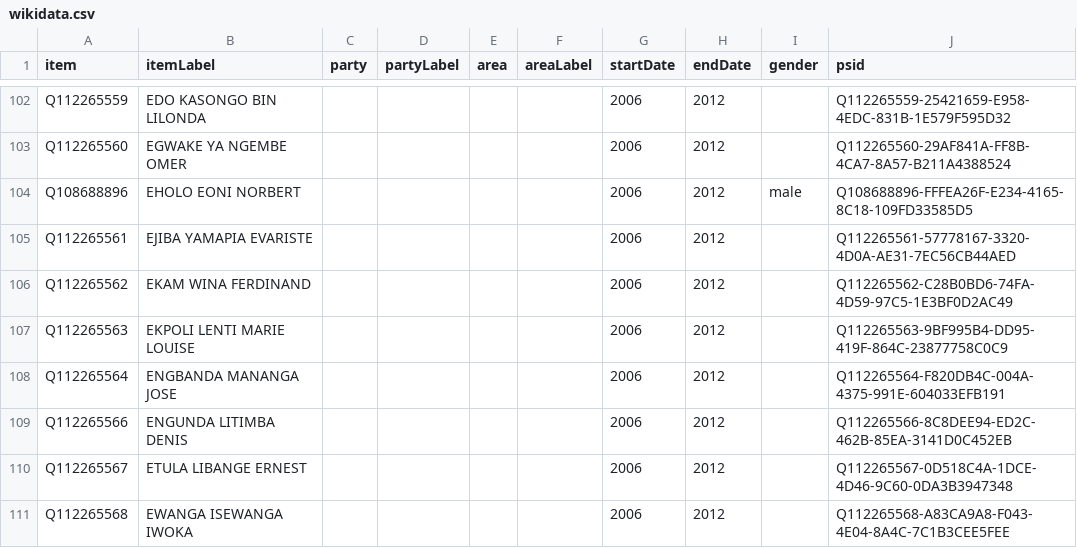
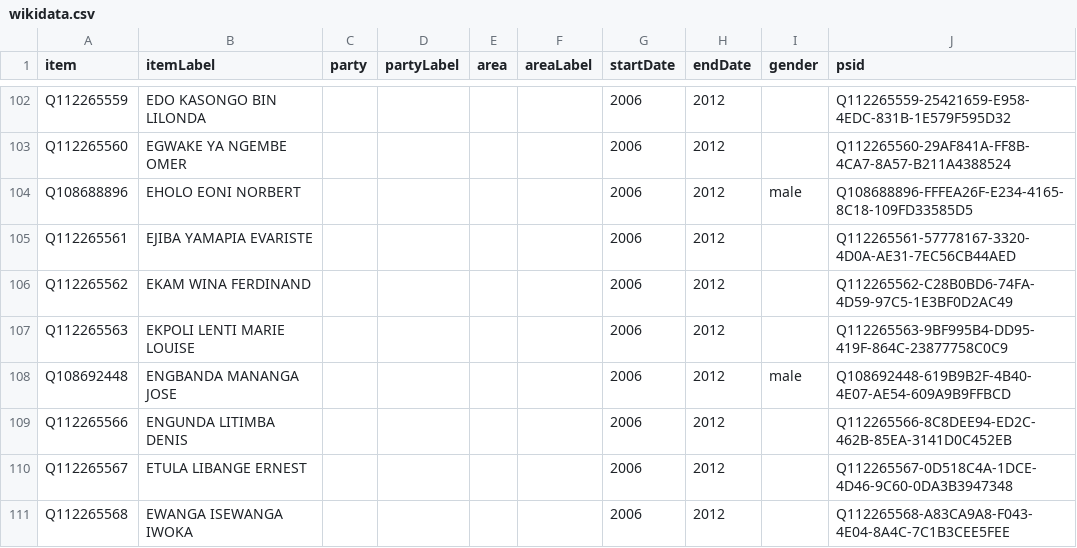
Before and after one commit to every-politician-scrapers/congo-kinshasa-ministers, a CSV file: sources/assembly/2006/wikidata.csv, drawn as a sheet; only a part is shown, gaps mark what is left out.

Commit message:
Compare external sources to Wikidata

```diff
--- a/sources/assembly/2006/wikidata.csv
+++ b/sources/assembly/2006/wikidata.csv
@@ -107,3 +107,3 @@ Q112265562,EKAM WINA FERDINAND,,,,,2006,2012,,Q112265562-C28B0BD6-74FA-4D59-97C5
 Q112265563,EKPOLI LENTI MARIE LOUISE,,,,,2006,2012,,Q112265563-9BF995B4-DD95-419F-864C-23877758C0C9
-Q112265564,ENGBANDA MANANGA JOSE,,,,,2006,2012,,Q112265564-F820DB4C-004A-4375-991E-604033EFB191
+Q108692448,ENGBANDA MANANGA JOSE,,,,,2006,2012,male,Q108692448-619B9B2F-4B40-4E07-AE54-609A9B9FFBCD
 Q112265566,ENGUNDA LITIMBA DENIS,,,,,2006,2012,,Q112265566-8C8DEE94-ED2C-462B-85EA-3141D0C452EB
```
Also changed, not shown: sources/assembly/2012/wikidata.csv, sources/assembly/2019-official/wikidata.csv, 2 other files.
